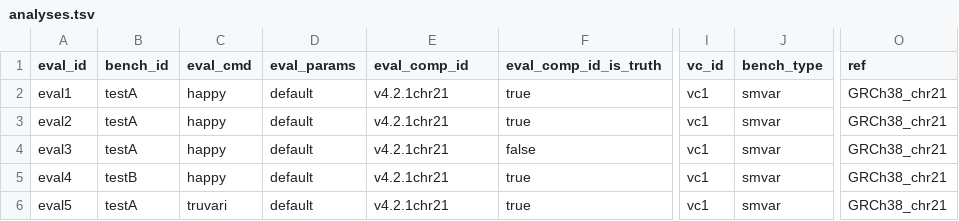
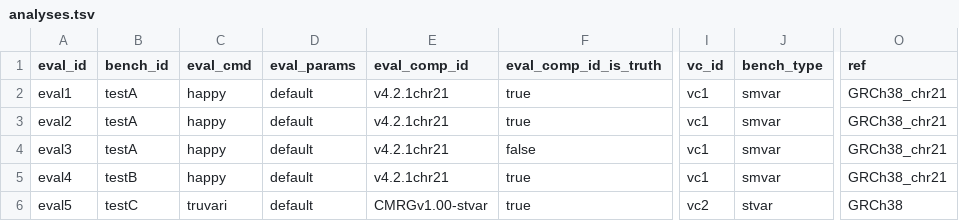
Before and after one commit to usnistgov/defrabb, a TSV file: config/analyses.tsv, drawn as a sheet; only a part is shown, gaps mark what is left out; the diff names each change by its address in the sheet, - before the commit and + after, or states it on an @@ line.

```diff
--- a/config/analyses.tsv
+++ b/config/analyses.tsv
-B6 (bench_id): testA
+B6 (bench_id): testC
-E6 (eval_comp_id): v4.2.1chr21
+E6 (eval_comp_id): CMRGv1.00-stvar
-I6 (vc_id): vc1
+I6 (vc_id): vc2
-J6 (bench_type): smvar
+J6 (bench_type): stvar
-O6 (ref): GRCh38_chr21
+O6 (ref): GRCh38
```
Also changed, not shown: config/analyses_fulltest.tsv, 1 other file.
